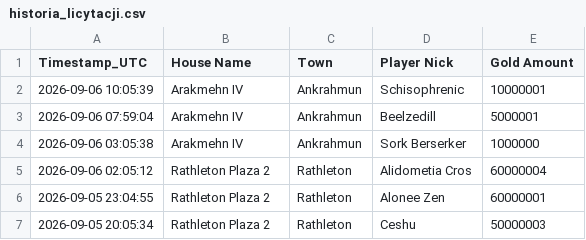
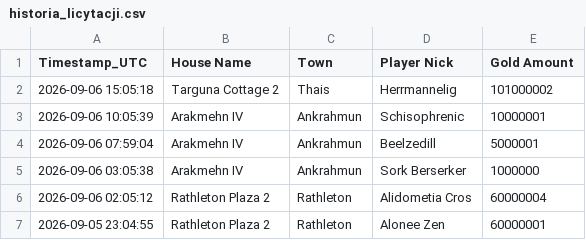
Before and after one commit to mdogie94/nmd, a CSV file: historia_licytacji.csv, drawn as a sheet; only a part is shown; the shorter side is filled out with more unchanged rows; the diff names each change by its address in the sheet, - before the commit and + after, or states it on an @@ line.

```diff
--- a/historia_licytacji.csv
+++ b/historia_licytacji.csv
+row 2: 2026-09-06 15:05:18 | Targuna Cottage 2 | Thais | Herrmannelig | 101000002
```
